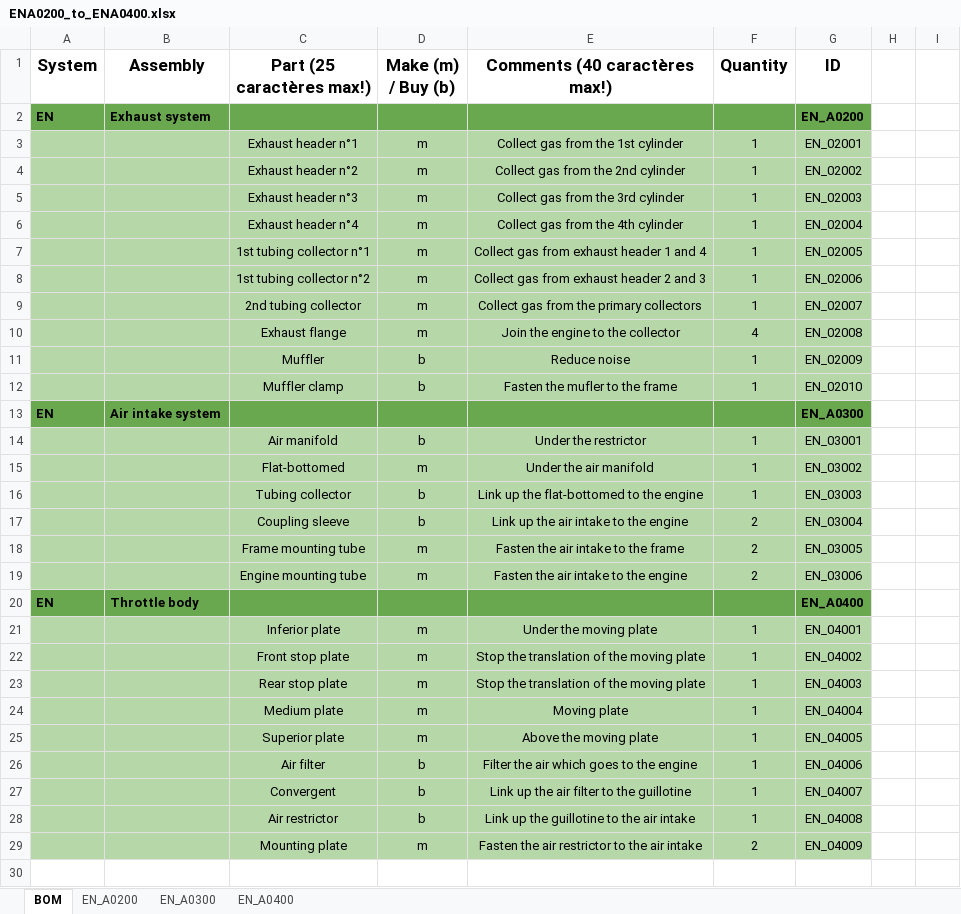
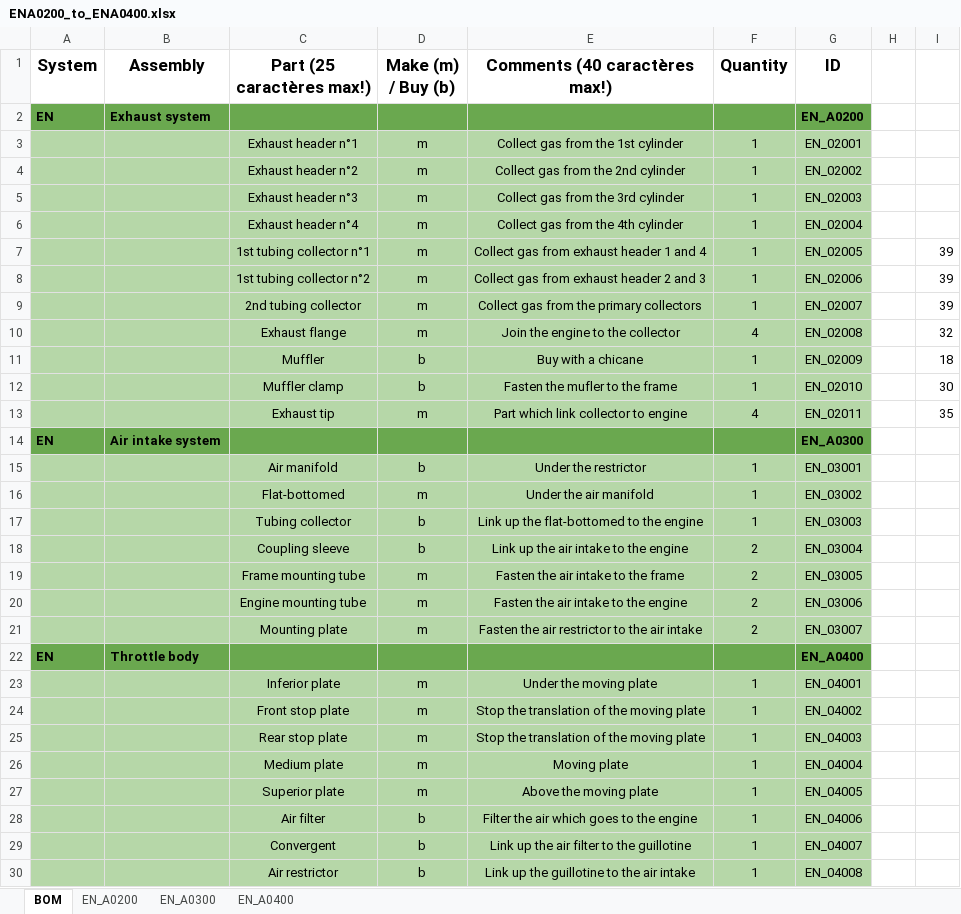
Before and after one commit to EOSCogniton/STUF2019, an Excel workbook: CR - Cost Report/BOM/EN/ENA0200_to_ENA0400.xlsx, sheet BOM, drawn as a sheet; values as stored, in another font and other column widths than the file's, no borders; removed rows and columns are numbered as before the commit, all else as after; the diff names each change by its address in the sheet, - before the commit and + after, or states it on an @@ line.

```diff
--- a/CR - Cost Report/BOM/EN/ENA0200_to_ENA0400.xlsx (sheet BOM)
+++ b/CR - Cost Report/BOM/EN/ENA0200_to_ENA0400.xlsx (sheet BOM)
-I7:I9: (empty)
+I7:I9: 39
-I10: (empty)
+I10: 32
-E11 (Comments (40 caractères max!)): Reduce noise
+E11 (Comments (40 caractères max!)): Buy with a chicane
-I11: (empty)
+I11: 18
-I12: (empty)
+I12: 30
+row 13:  |  | Exhaust tip | m | Part which link collector to engine | 4 | EN_02011 |  | 35
+row 21:  |  | Mounting plate | m | Fasten the air restrictor to the air intake | 2 | EN_03007
-row 29:  |  | Mounting plate | m | Fasten the air restrictor to the air intake | 2 | EN_04009
```
Also changed, not shown: sheet EN_A0200, sheet EN_A0400, sheet EN_A0300.
